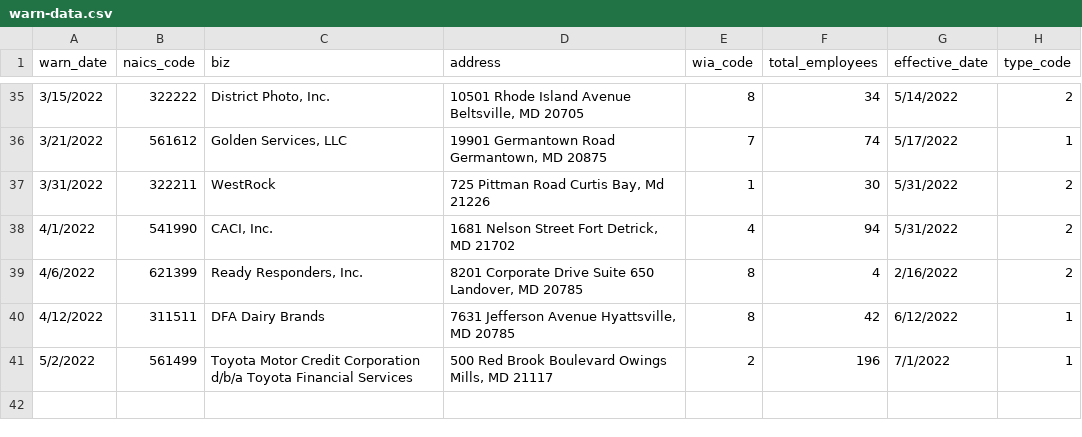
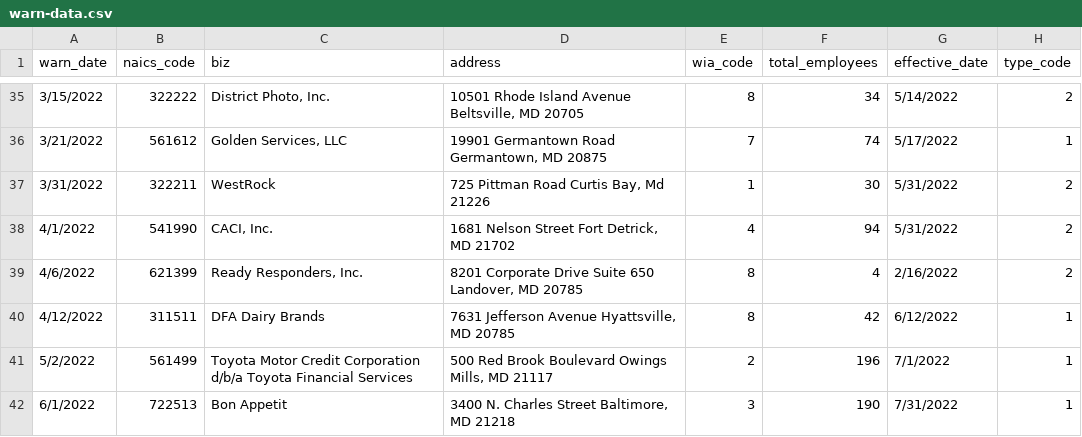
Before and after one commit to as9934/github_scraper, a CSV file: warn-data.csv, drawn as a sheet; only a part is shown, gaps mark what is left out.

```diff
--- a/warn-data.csv
+++ b/warn-data.csv
@@ -41 +41,2 @@ warn_date,naics_code,biz,address,wia_code,total_employees,effective_date,type_co
 5/2/2022,561499,Toyota Motor Credit Corporation d/b/a Toyota Financial Services,"500 Red Brook Boulevard                Owings Mills, MD 21117",2,196,7/1/2022,1
+6/1/2022,722513,Bon Appetit,"3400 N. Charles Street Baltimore, MD 21218",3,190,7/31/2022,1
```
